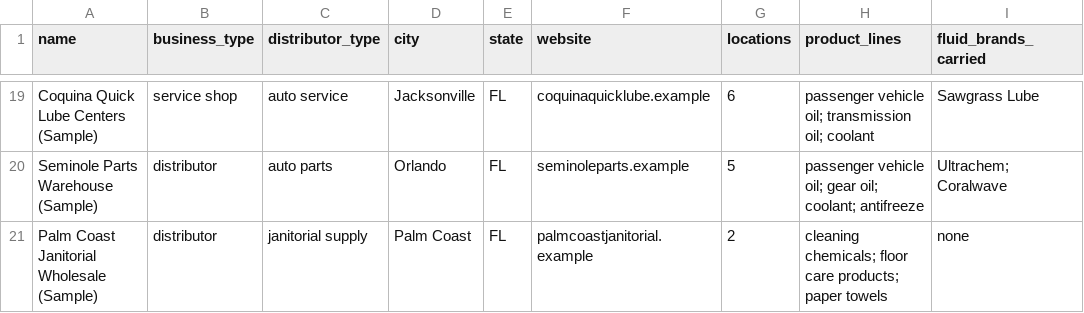
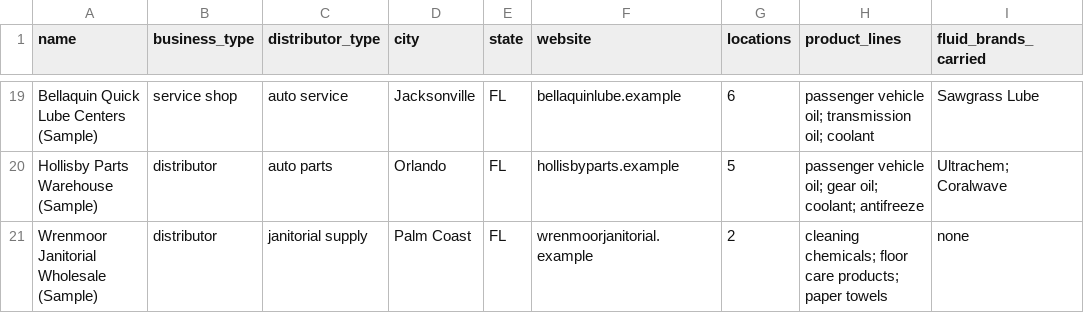
Before and after one commit to amede017/FIU-Strategic-AI-Partners-Ultrachem, a CSV file: data/sample_companies.csv, drawn as a sheet; only a part is shown, gaps mark what is left out; the diff covers the shown part only; the diff names each change by its address in the sheet, - before the commit and + after, or states it on an @@ line.

Commit message:
Show not ranked for disqualified leads, rename sample data, update handoff notes

```diff
--- a/data/sample_companies.csv
+++ b/data/sample_companies.csv
-A19 (name): Coquina Quick Lube Centers (Sample)
+A19 (name): Bellaquin Quick Lube Centers (Sample)
-F19 (website): coquinaquicklube.example
+F19 (website): bellaquinlube.example
-A20 (name): Seminole Parts Warehouse (Sample)
+A20 (name): Hollisby Parts Warehouse (Sample)
-F20 (website): seminoleparts.example
+F20 (website): hollisbyparts.example
-A21 (name): Palm Coast Janitorial Wholesale (Sample)
+A21 (name): Wrenmoor Janitorial Wholesale (Sample)
-F21 (website): palmcoastjanitorial.example
+F21 (website): wrenmoorjanitorial.example
```
Also changed, not shown: 32 edited cells elsewhere in this file, data/scored_leads.csv, 4 other files.
